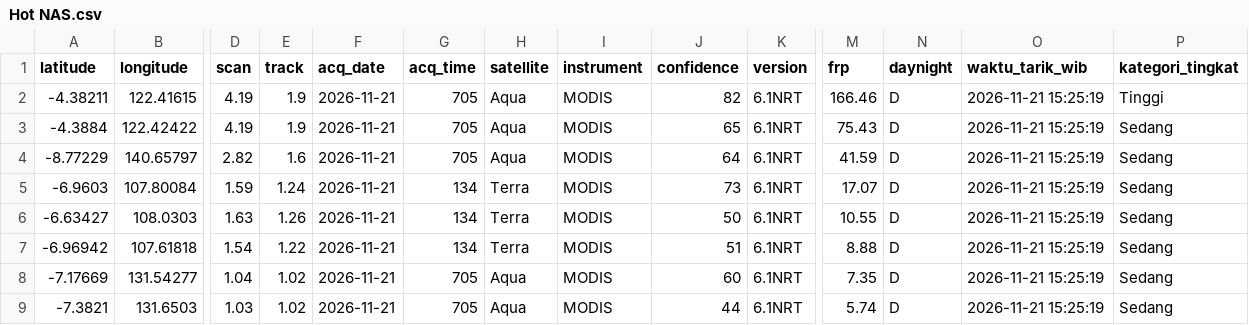
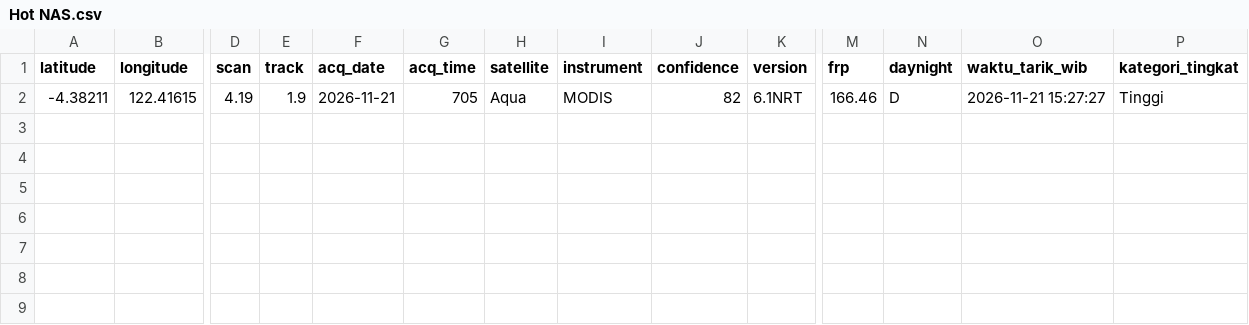
Before and after one commit to gpmlabuangnamrole-cell/Rescue, a CSV file: Hot NAS.csv, drawn as a sheet; only a part is shown, gaps mark what is left out; rows hold the shown columns only; the diff names each change by its address in the sheet, - before the commit and + after, or states it on an @@ line.

Commit message:
Update otomatis Hot NAS.csv dari Google Apps Script

```diff
--- a/Hot NAS.csv
+++ b/Hot NAS.csv
-O2 (waktu_tarik_wib): 2026-11-21 15:25:19
+O2 (waktu_tarik_wib): 2026-11-21 15:27:27
-row 3: -4.3884 | 122.42422 | 4.19 | 1.9 | 2026-11-21 | 705 | Aqua | MODIS | 65 | 6.1NRT | 75.43 | D | 2026-11-21 15:25:19 | Sedang
-row 4: -8.77229 | 140.65797 | 2.82 | 1.6 | 2026-11-21 | 705 | Aqua | MODIS | 64 | 6.1NRT | 41.59 | D | 2026-11-21 15:25:19 | Sedang
-row 5: -6.9603 | 107.80084 | 1.59 | 1.24 | 2026-11-21 | 134 | Terra | MODIS | 73 | 6.1NRT | 17.07 | D | 2026-11-21 15:25:19 | Sedang
-row 6: -6.63427 | 108.0303 | 1.63 | 1.26 | 2026-11-21 | 134 | Terra | MODIS | 50 | 6.1NRT | 10.55 | D | 2026-11-21 15:25:19 | Sedang
-row 7: -6.96942 | 107.61818 | 1.54 | 1.22 | 2026-11-21 | 134 | Terra | MODIS | 51 | 6.1NRT | 8.88 | D | 2026-11-21 15:25:19 | Sedang
-row 8: -7.17669 | 131.54277 | 1.04 | 1.02 | 2026-11-21 | 705 | Aqua | MODIS | 60 | 6.1NRT | 7.35 | D | 2026-11-21 15:25:19 | Sedang
-row 9: -7.3821 | 131.6503 | 1.03 | 1.02 | 2026-11-21 | 705 | Aqua | MODIS | 44 | 6.1NRT | 5.74 | D | 2026-11-21 15:25:19 | Sedang
```
